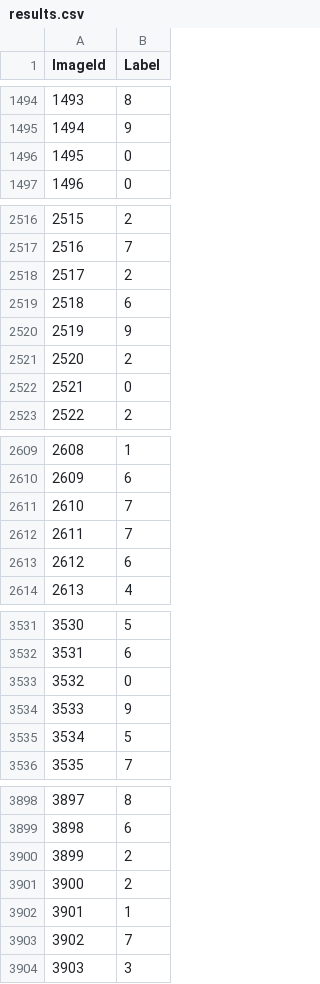
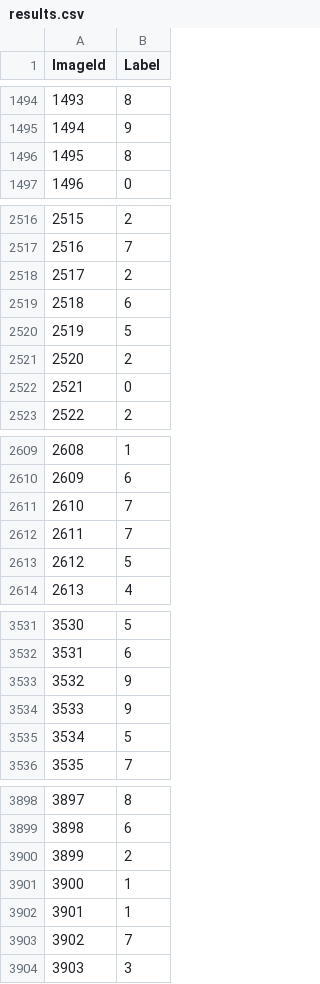
Before and after one commit to JoshVarty/Kaggles, a CSV file: DigitRecognizer/DigitRecognizer/results/results.csv, drawn as a sheet; only a part is shown, gaps mark what is left out; the diff covers the shown part only.

```diff
--- a/DigitRecognizer/DigitRecognizer/results/results.csv
+++ b/DigitRecognizer/DigitRecognizer/results/results.csv
@@ -1495,3 +1495,3 @@ ImageId,Label
 1494,9
-1495,0
+1495,8
 1496,0
@@ -2519,3 +2519,3 @@ ImageId,Label
 2518,6
-2519,9
+2519,5
 2520,2
@@ -2612,3 +2612,3 @@ ImageId,Label
 2611,7
-2612,6
+2612,5
 2613,4
@@ -3532,3 +3532,3 @@ ImageId,Label
 3531,6
-3532,0
+3532,9
 3533,9
@@ -3900,3 +3900,3 @@ ImageId,Label
 3899,2
-3900,2
+3900,1
 3901,1
```
Also changed, not shown: 66 edited cells elsewhere in this file.
